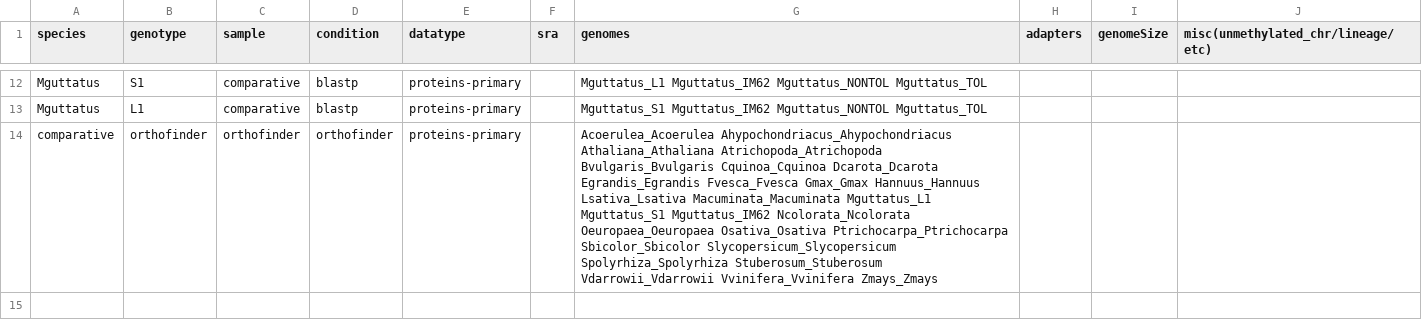
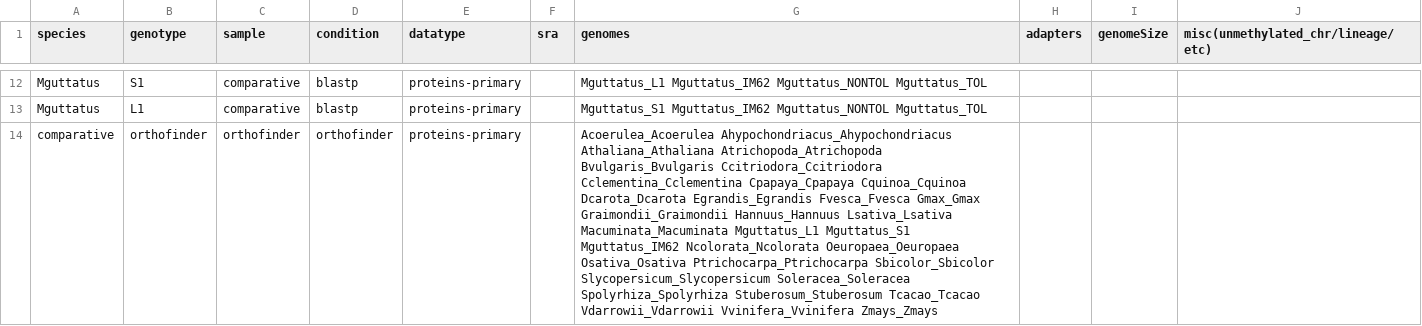
Before and after one commit to niederhuth/mimulus-assembly, a CSV file: misc/samples.csv, drawn as a sheet; only a part is shown, gaps mark what is left out; the diff names each change by its address in the sheet, - before the commit and + after, or states it on an @@ line.

```diff
--- a/misc/samples.csv
+++ b/misc/samples.csv
-G14 (genomes): …Atrichopoda_Atrichopoda Bvulgaris_Bvulgaris Cquinoa_Cquinoa Dcarota_Dcarota Egrandis_Egrandis Fvesca_Fvesca Gmax_Gmax Hannuus_Hannuus Lsativa_Lsativa Macuminata_Macuminata Mguttatus_L1 Mguttatus_S1 Mguttatus_IM62 Ncolorata_Ncolorata Oeuropaea_Oeuropaea Osativa_Osativa Ptrichocarpa_Ptrichocarpa Sbicolor_Sbicolor Slycopersicum_Slycopersicum Spolyrhiza_Spolyrhiza Stuberosum_Stuberosum Vdarrowii_Vdarrowii Vvinifera_Vvinifera…
+G14 (genomes): …Atrichopoda_Atrichopoda Bvulgaris_Bvulgaris Ccitriodora_Ccitriodora Cclementina_Cclementina Cpapaya_Cpapaya Cquinoa_Cquinoa Dcarota_Dcarota Egrandis_Egrandis Fvesca_Fvesca Gmax_Gmax Graimondii_Graimondii Hannuus_Hannuus Lsativa_Lsativa Macuminata_Macuminata Mguttatus_L1 Mguttatus_S1 Mguttatus_IM62 Ncolorata_Ncolorata Oeuropaea_Oeuropaea Osativa_Osativa Ptrichocarpa_Ptrichocarpa Sbicolor_Sbicolor Slycopersicum_Slycopersicum Soleracea_Soleracea Spolyrhiza_Spolyrhiza Stuberosum_Stuberosum Tcacao_Tcacao Vdarrowii_Vdarrowii Vvinifera_Vvinifera…
```
Also changed, not shown: 1 other file.
